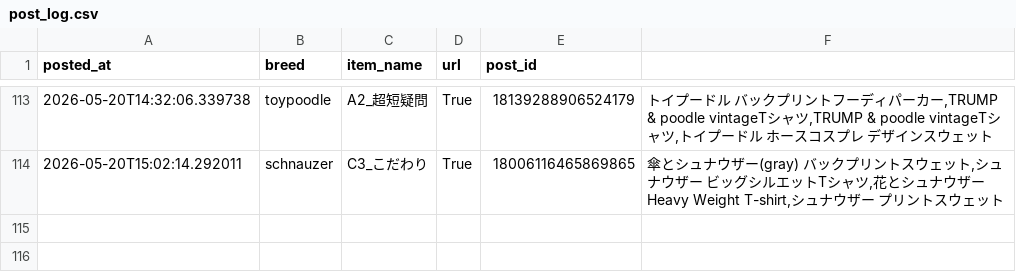
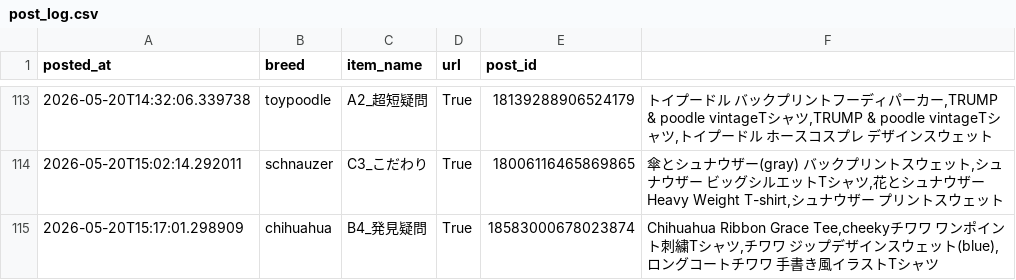
Before and after one commit to takaso123so/dgru-threads, a CSV file: logs/post_log.csv, drawn as a sheet; only a part is shown, gaps mark what is left out.

```diff
--- a/logs/post_log.csv
+++ b/logs/post_log.csv
@@ -114 +114,2 @@ posted_at,breed,item_name,url,post_id
 2026-05-20T15:02:14.292011,schnauzer,C3_こだわり,True,18006116465869865,"傘とシュナウザー(gray)　バックプリントスウェット,シュナウザー　ビッグシルエットTシャツ,花とシュナウザー　Heavy Weight T-shirt,シュナウザー　プリントスウェット"
+2026-05-20T15:17:01.298909,chihuahua,B4_発見疑問,True,18583000678023874,"Chihuahua Ribbon Grace Tee,cheekyチワワ　ワンポイント刺繍Tシャツ,チワワ　ジップデザインスウェット(blue),ロングコートチワワ　手書き風イラストTシャツ"
```
